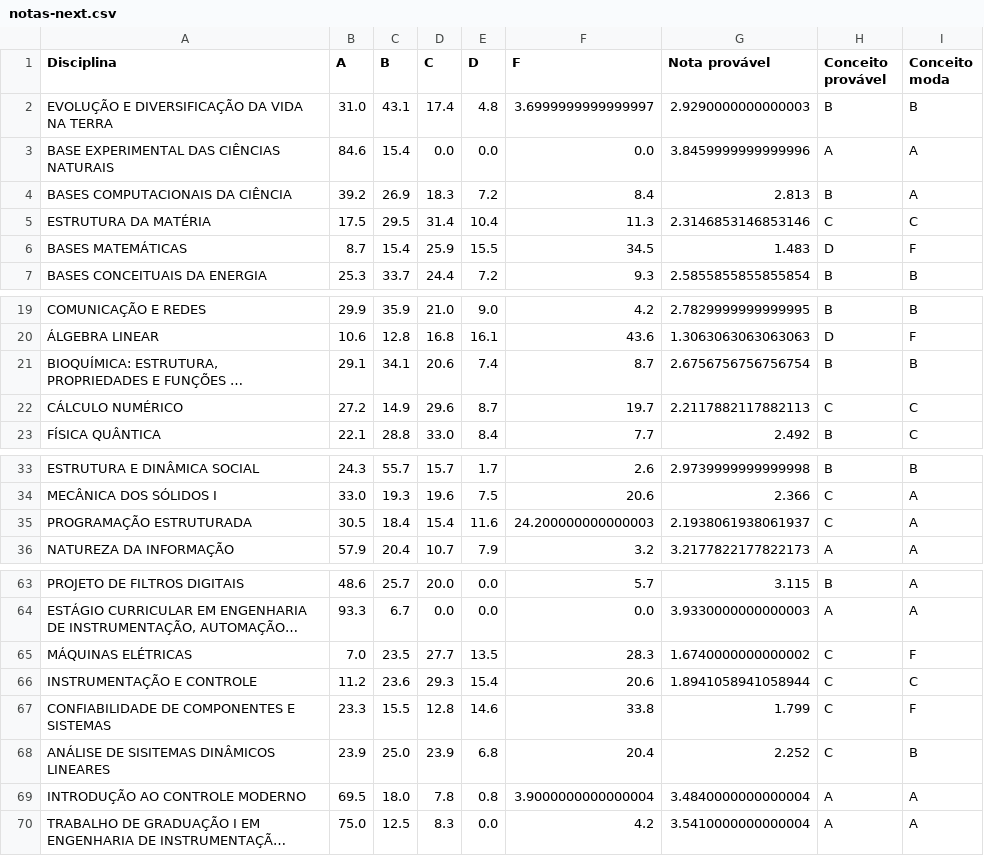
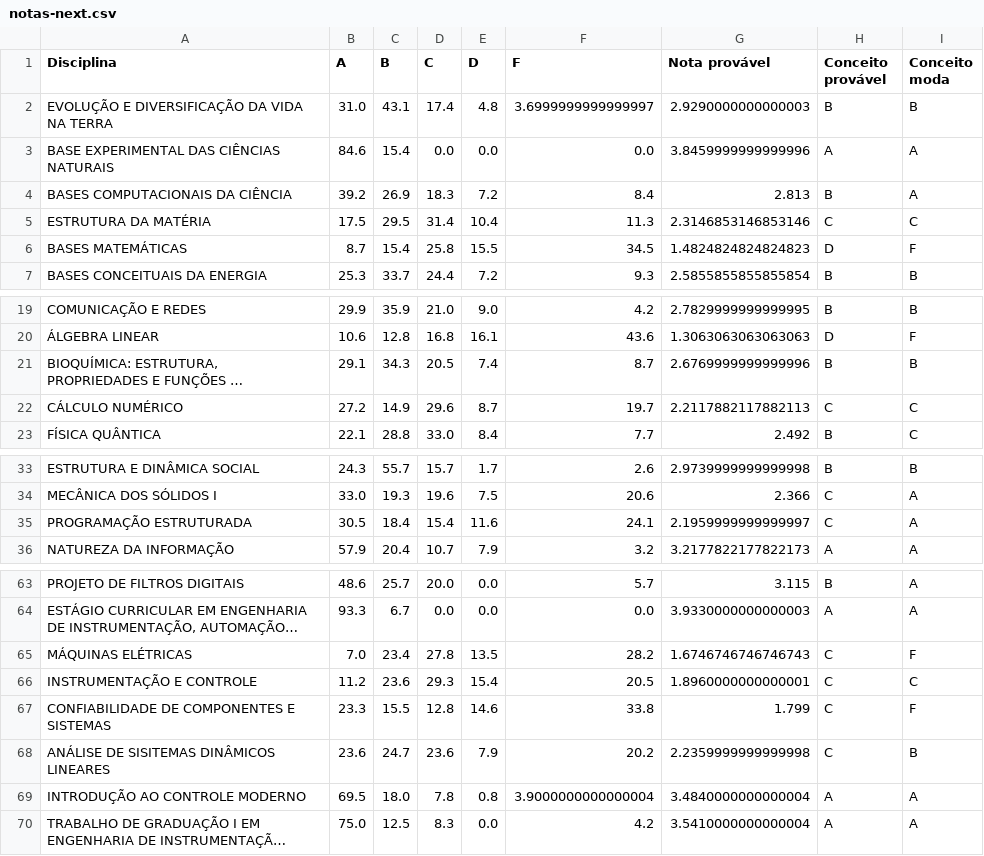
Before and after one commit to azzolinovarella/azzolinovarella.github.io, a CSV file: notebooks/data/notas-next.csv, drawn as a sheet; only a part is shown, gaps mark what is left out; long unchanged cells end in …; the diff names each change by its address in the sheet, - before the commit and + after, or states it on an @@ line.

Commit message:
Finalizando notebooks

```diff
--- a/notebooks/data/notas-next.csv
+++ b/notebooks/data/notas-next.csv
-D6 (C): 25.9
+D6 (C): 25.8
-G6 (Nota provável): 1.483
+G6 (Nota provável): 1.4824824824824823
-C21 (B): 34.1
+C21 (B): 34.3
-D21 (C): 20.6
+D21 (C): 20.5
-G21 (Nota provável): 2.6756756756756754
+G21 (Nota provável): 2.6769999999999996
-F35 (F): 24.200000000000003
+F35 (F): 24.1
-G35 (Nota provável): 2.1938061938061937
+G35 (Nota provável): 2.1959999999999997
-C65 (B): 23.5
+C65 (B): 23.4
-D65 (C): 27.7
+D65 (C): 27.8
-F65 (F): 28.3
+F65 (F): 28.2
-G65 (Nota provável): 1.6740000000000002
+G65 (Nota provável): 1.6746746746746743
-F66 (F): 20.6
+F66 (F): 20.5
-G66 (Nota provável): 1.8941058941058944
+G66 (Nota provável): 1.8960000000000001
-B68 (A): 23.9
+B68 (A): 23.6
-C68 (B): 25.0
+C68 (B): 24.7
-D68 (C): 23.9
+D68 (C): 23.6
-E68 (D): 6.8
+E68 (D): 7.9
-F68 (F): 20.4
+F68 (F): 20.2
-G68 (Nota provável): 2.252
+G68 (Nota provável): 2.2359999999999998
```
Also changed, not shown: 18 other files.
